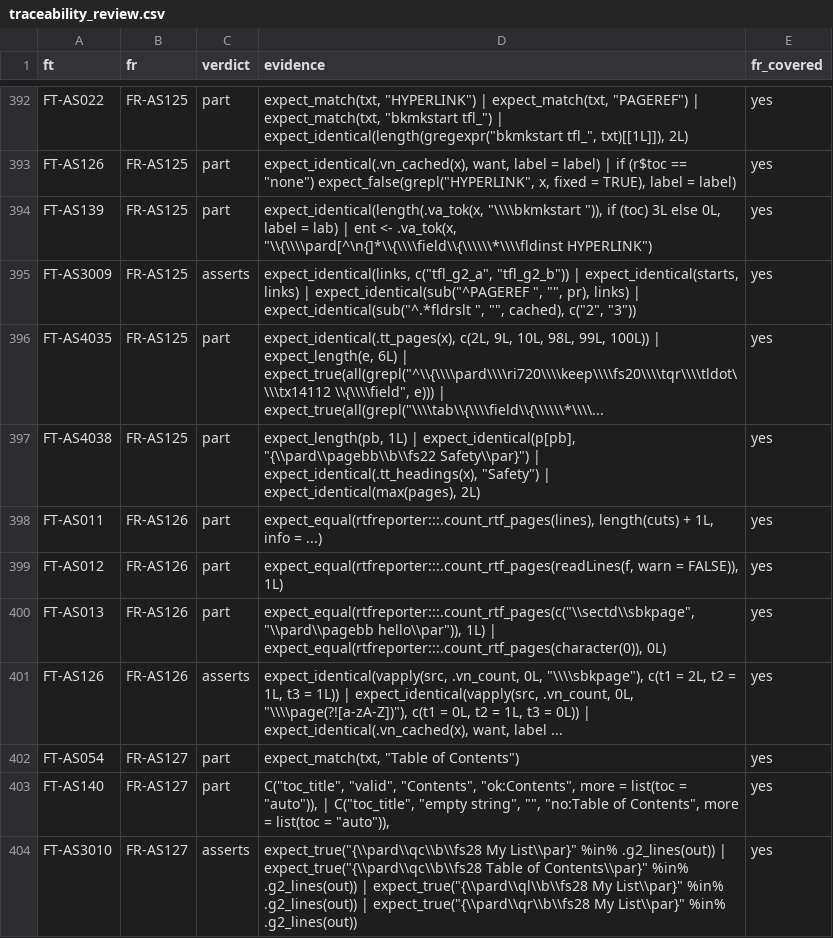
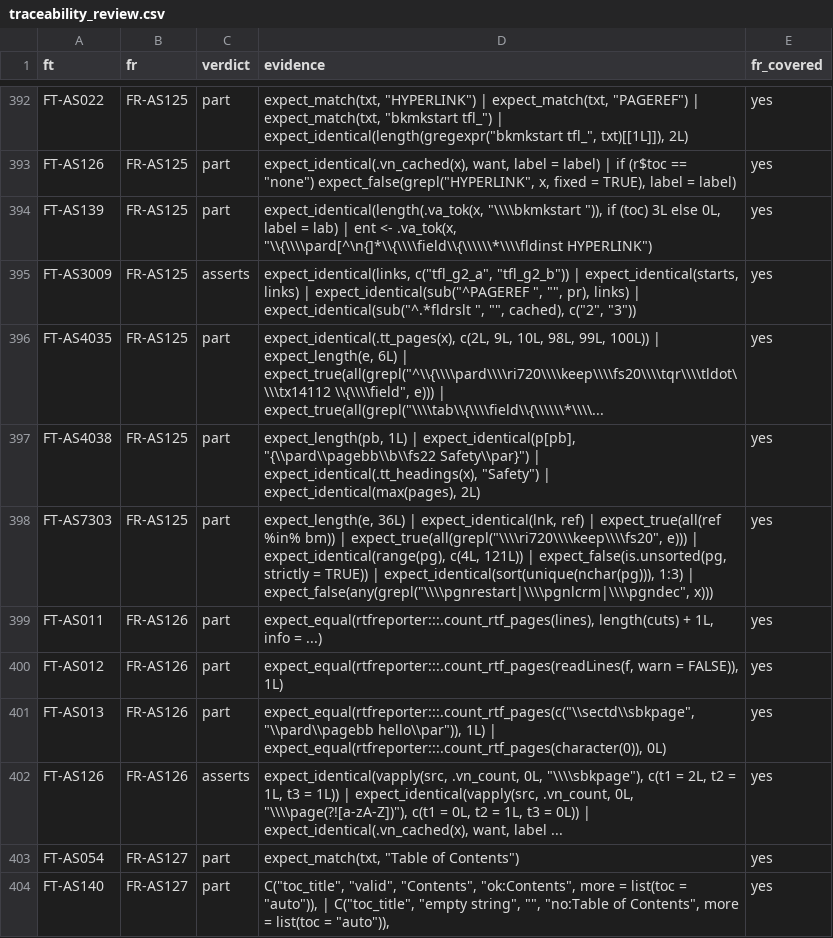
Before and after one commit to ichirio/rtfreporter, a CSV file: inst/validation/traceability_review.csv, drawn as a sheet; only a part is shown, gaps mark what is left out; the shorter side is filled out with more unchanged rows; the diff covers the shown part only; the diff names each change by its address in the sheet, - before the commit and + after, or states it on an @@ line.

```diff
--- a/inst/validation/traceability_review.csv
+++ b/inst/validation/traceability_review.csv
+row 398: FT-AS7303 | FR-AS125 | part | expect_length(e, 36L) | expect_identical(lnk, ref) | expect_true(all(ref %in% bm)) | expect_true(all(grepl("\\\\ri720\\\\keep\\\\fs20", e))) | expect_identical(range(pg), c(4L, 121L)) | expect_false(is.unsorted(pg, strictly = TRUE)) | expect_identical(sort(unique(nchar(pg))), 1:3) | expect_false(any(grepl("\\\\pgnrestart|\\\\pgnlcrm|\\\\pgndec", x))) | yes
```
Also changed, not shown: 2 added rows and 1 edited cell elsewhere in this file, inst/validation/reference_review.csv, inst/validation/requirements.csv, 7 other files.
